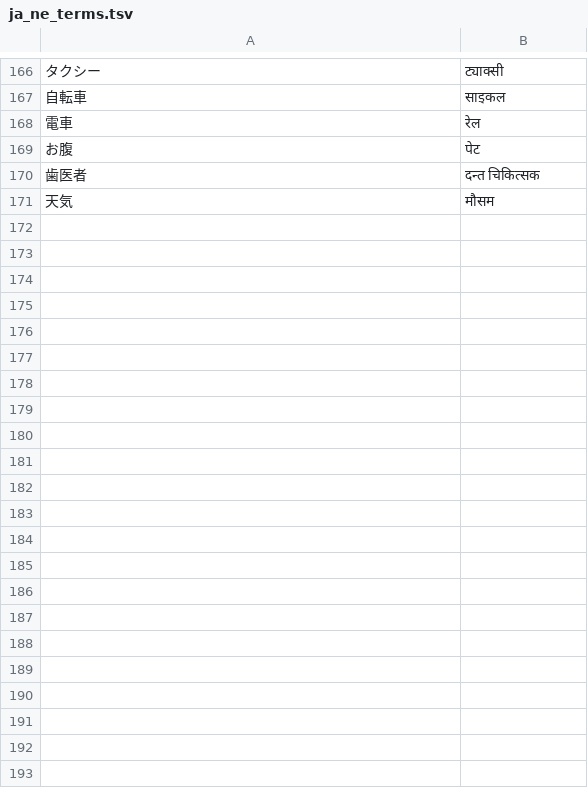
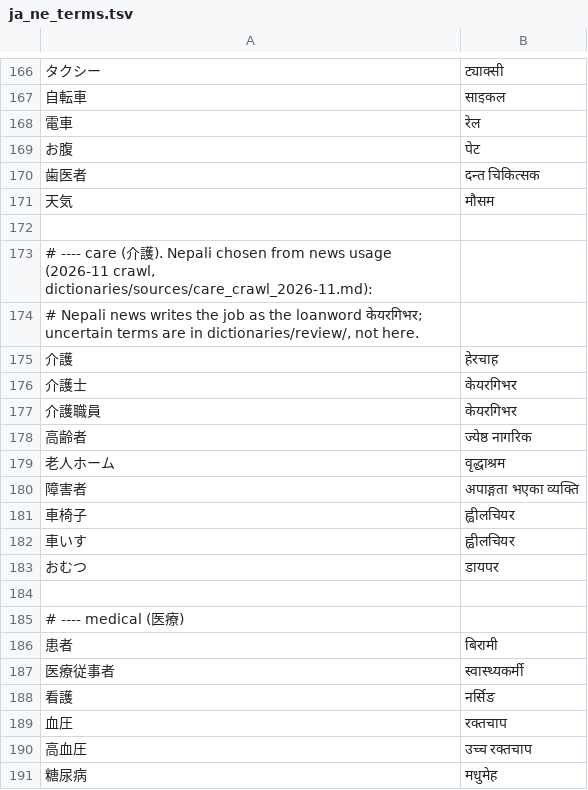
Before and after one commit to ichirocc/MagiTranslator, a TSV file: dictionaries/ja_ne_terms.tsv, drawn as a sheet; only a part is shown, gaps mark what is left out; the diff covers the shown part only.

```diff
--- a/dictionaries/ja_ne_terms.tsv
+++ b/dictionaries/ja_ne_terms.tsv
@@ -171 +171,21 @@
 天気	मौसम
+
+# ---- care (介護). Nepali chosen from news usage (2026-11 crawl, dictionaries/sources/care_crawl_2026-11.md):
+# Nepali news writes the job as the loanword केयरगिभर; uncertain terms are in dictionaries/review/, not here.
+介護	हेरचाह
+介護士	केयरगिभर
+介護職員	केयरगिभर
+高齢者	ज्येष्ठ नागरिक
+老人ホーム	वृद्धाश्रम
+障害者	अपाङ्गता भएका व्यक्ति
+車椅子	ह्वीलचियर
+車いす	ह्वीलचियर
+おむつ	डायपर
+
+# ---- medical (医療)
+患者	बिरामी
+医療従事者	स्वास्थ्यकर्मी
+看護	नर्सिङ
+血圧	रक्तचाप
+高血圧	उच्च रक्तचाप
+糖尿病	मधुमेह
```
Also changed, not shown: 15 added rows elsewhere in this file, dictionaries/ne_ja_terms.tsv, 4 other files.
